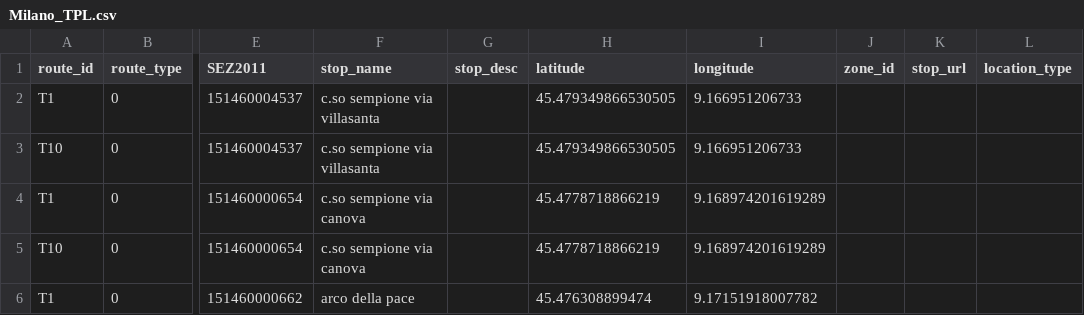
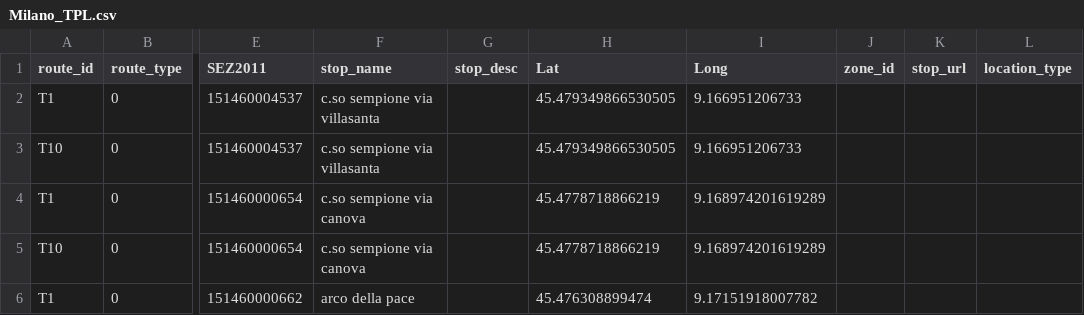
Before and after one commit to italia/daf-mappa-quartiere, a CSV file: data/processed/Milano_TPL.csv, drawn as a sheet; only a part is shown, gaps mark what is left out; the diff names each change by its address in the sheet, - before the commit and + after, or states it on an @@ line.

Commit message:
First draft of transport stops factory

```diff
--- a/data/processed/Milano_TPL.csv
+++ b/data/processed/Milano_TPL.csv
-H1: latitude
+H1: Lat
-I1: longitude
+I1: Long
```
Also changed, not shown: 2 other files.
